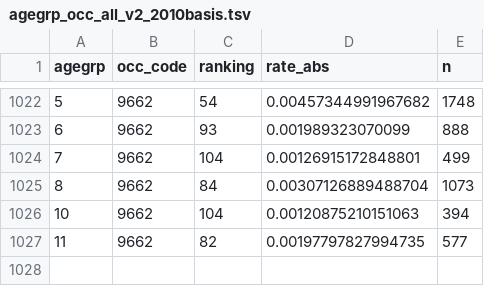
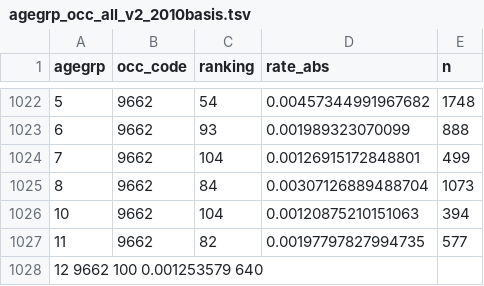
Before and after one commit to RobGalac/robgalac.github.io, a TSV file: ocup1erT21/data/agegrp_occ_all_v2_2010basis.tsv, drawn as a sheet; only a part is shown, gaps mark what is left out.

Commit message:
Update agegrp_occ_all_v2_2010basis.tsv

```diff
--- a/ocup1erT21/data/agegrp_occ_all_v2_2010basis.tsv
+++ b/ocup1erT21/data/agegrp_occ_all_v2_2010basis.tsv
@@ -1027 +1027,2 @@
 11	9662	82	0.00197797827994735	577
+12  9662  100 0.001253579 640
```
